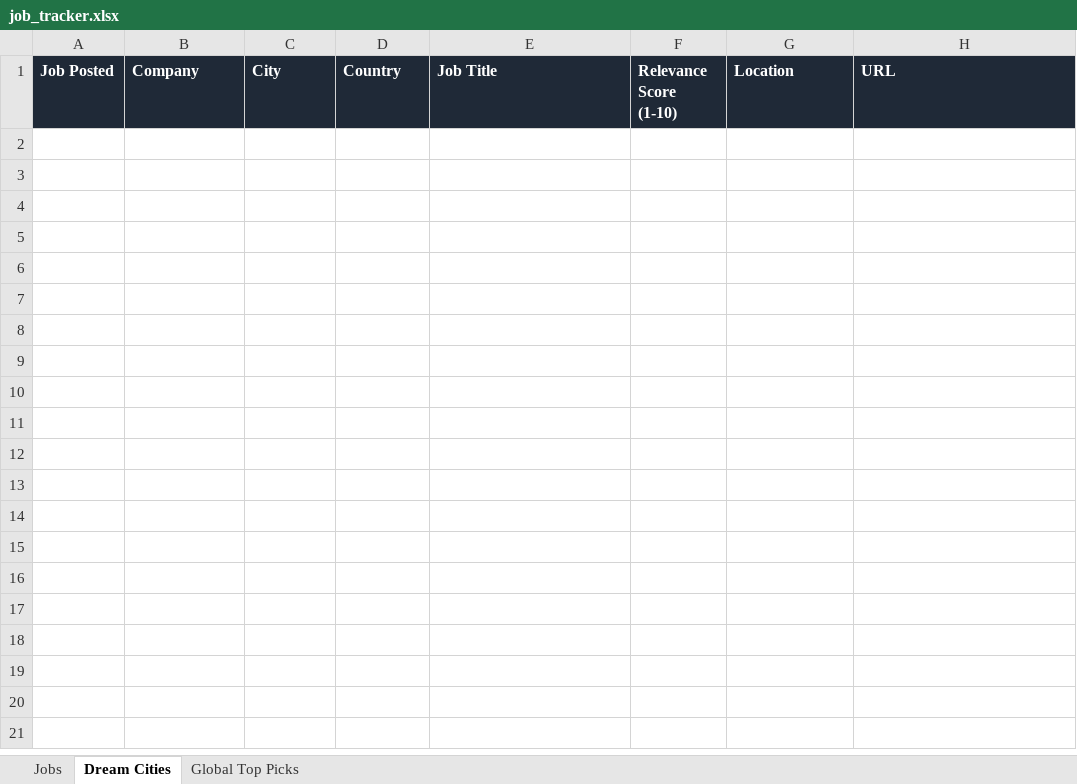
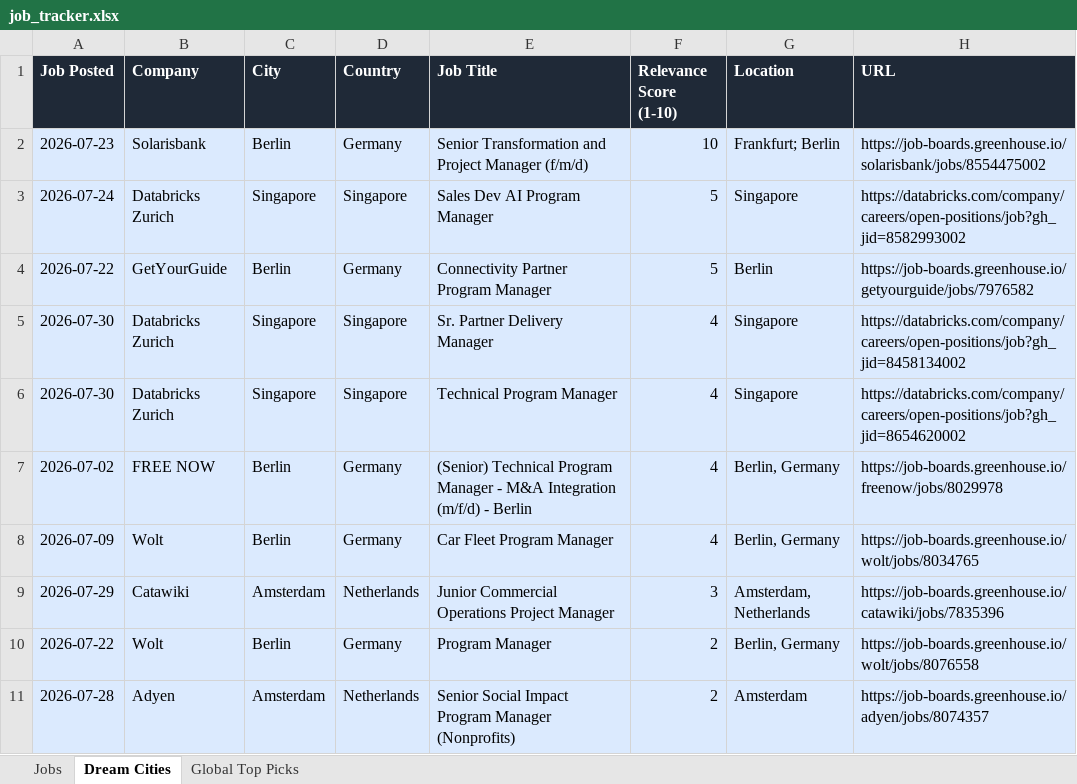
Before and after one commit to ifeellikeadev/Trackernew, an Excel workbook: data/job_tracker.xlsx, sheet Dream Cities, drawn as a sheet; values as stored, in another font and other column widths than the file's, no borders; the diff names each change by its address in the sheet, - before the commit and + after, or states it on an @@ line.

```diff
--- a/data/job_tracker.xlsx (sheet Dream Cities)
+++ b/data/job_tracker.xlsx (sheet Dream Cities)
+row 2: 2026-07-23 | Solarisbank | Berlin | Germany | Senior Transformation and Project Manager (f/m/d) | 10 | Frankfurt; Berlin | https://job-boards.greenhouse.io/solarisbank/jobs/8554475002
+row 3: 2026-07-24 | Databricks Zurich | Singapore | Singapore | Sales Dev AI Program Manager | 5 | Singapore | https://databricks.com/company/careers/open-positions/job?gh_jid=8582993002
+row 4: 2026-07-22 | GetYourGuide | Berlin | Germany | Connectivity Partner Program Manager | 5 | Berlin | https://job-boards.greenhouse.io/getyourguide/jobs/7976582
+row 5: 2026-07-30 | Databricks Zurich | Singapore | Singapore | Sr. Partner Delivery Manager | 4 | Singapore | https://databricks.com/company/careers/open-positions/job?gh_jid=8458134002
+row 6: 2026-07-30 | Databricks Zurich | Singapore | Singapore | Technical Program Manager | 4 | Singapore | https://databricks.com/company/careers/open-positions/job?gh_jid=8654620002
+row 7: 2026-07-02 | FREE NOW | Berlin | Germany | (Senior) Technical Program Manager - M&A Integration (m/f/d) - Berlin | 4 | Berlin, Germany | https://job-boards.greenhouse.io/freenow/jobs/8029978
+row 8: 2026-07-09 | Wolt | Berlin | Germany | Car Fleet Program Manager | 4 | Berlin, Germany | https://job-boards.greenhouse.io/wolt/jobs/8034765
+row 9: 2026-07-29 | Catawiki | Amsterdam | Netherlands | Junior Commercial Operations Project Manager | 3 | Amsterdam, Netherlands | https://job-boards.greenhouse.io/catawiki/jobs/7835396
+row 10: 2026-07-22 | Wolt | Berlin | Germany | Program Manager | 2 | Berlin, Germany | https://job-boards.greenhouse.io/wolt/jobs/8076558
+row 11: 2026-07-28 | Adyen | Amsterdam | Netherlands | Senior Social Impact Program Manager (Nonprofits) | 2 | Amsterdam | https://job-boards.greenhouse.io/adyen/jobs/8074357
```
Also changed, not shown: sheet Jobs, 1 other file.
